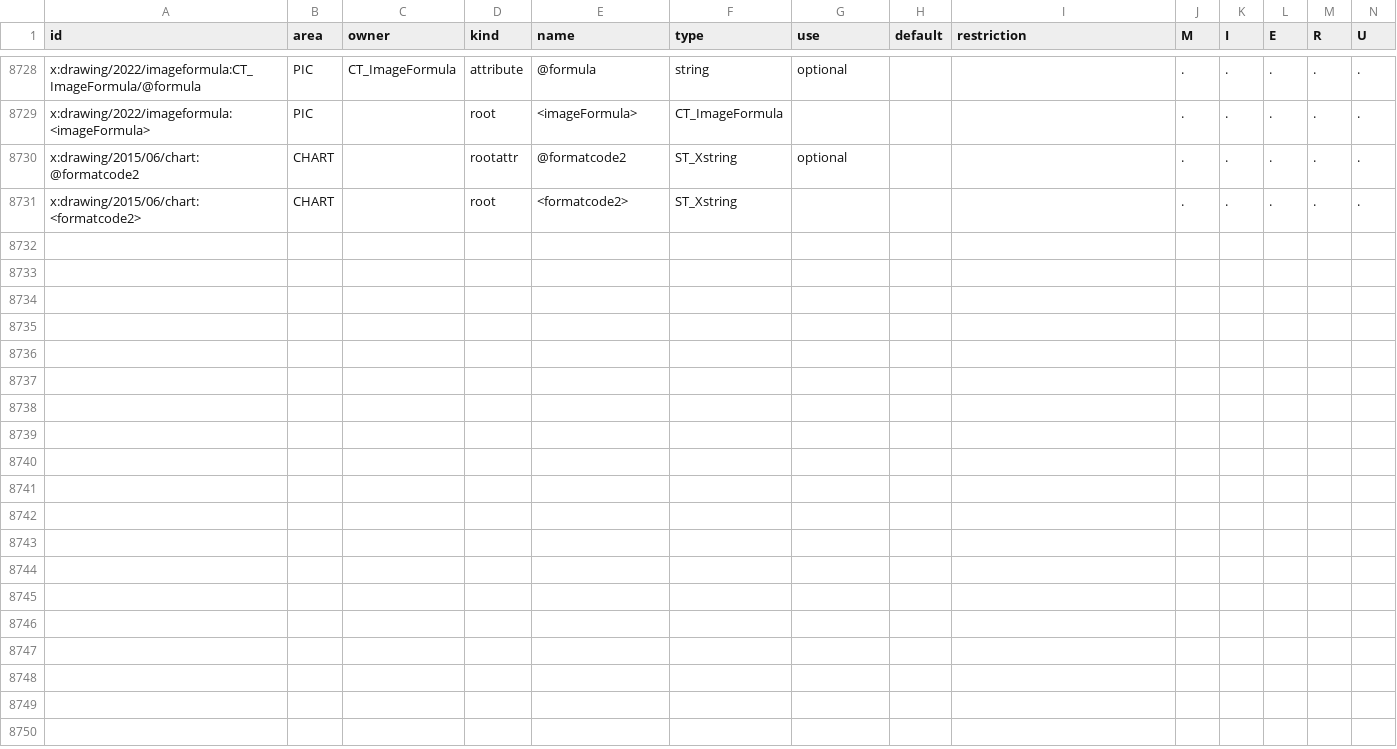
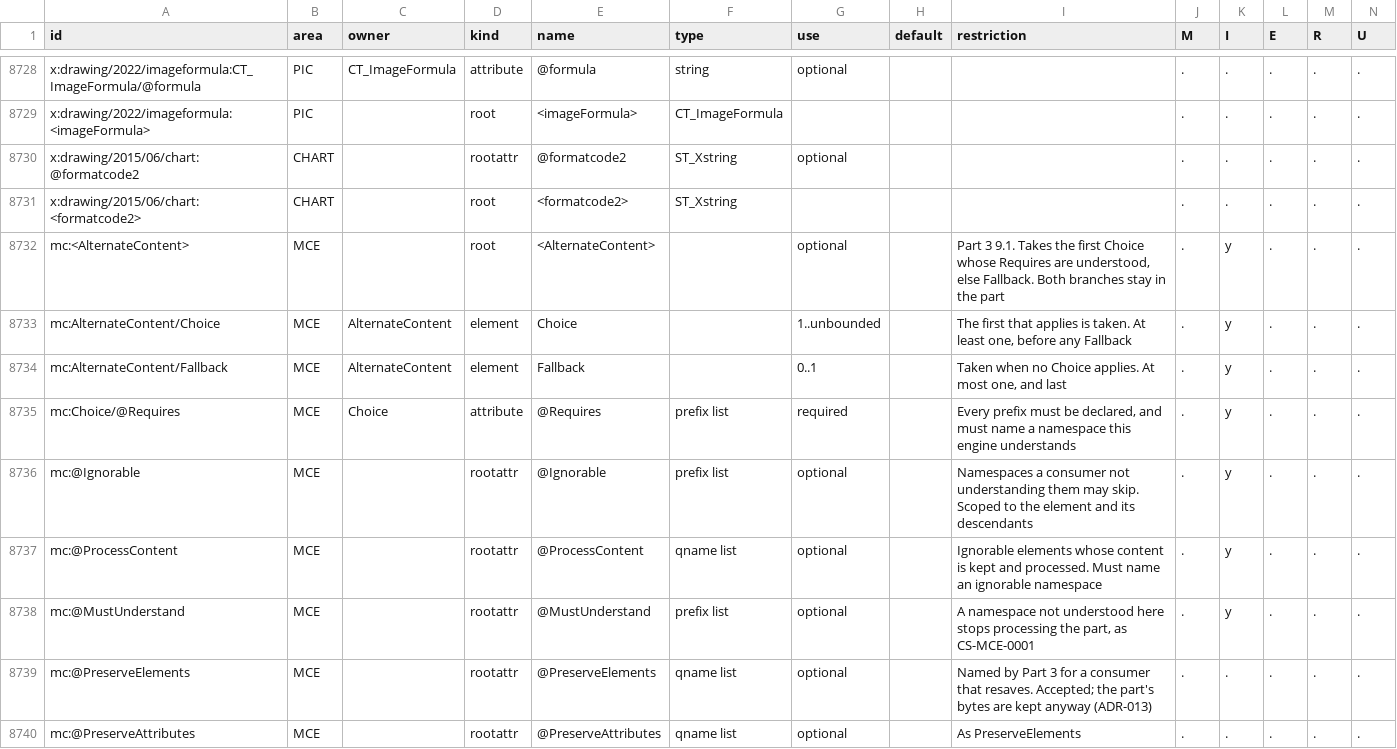
Before and after one commit to CasualOffice/openpresent, a TSV file: docs/spec/checklist.tsv, drawn as a sheet; only a part is shown, gaps mark what is left out.

```diff
--- a/docs/spec/checklist.tsv
+++ b/docs/spec/checklist.tsv
@@ -8731 +8731,10 @@ x:drawing/2015/06/chart:@formatcode2	CHART		rootattr	@formatcode2	ST_Xstring	opt
 x:drawing/2015/06/chart:<formatcode2>	CHART		root	<formatcode2>	ST_Xstring				.	.	.	.	.
+mc:<AlternateContent>	MCE		root	<AlternateContent>		optional		Part 3 9.1. Takes the first Choice whose Requires are understood, else Fallback. Both branches stay in the part	.	y	.	.	.
+mc:AlternateContent/Choice	MCE	AlternateContent	element	Choice		1..unbounded		The first that applies is taken. At least one, before any Fallback	.	y	.	.	.
+mc:AlternateContent/Fallback	MCE	AlternateContent	element	Fallback		0..1		Taken when no Choice applies. At most one, and last	.	y	.	.	.
+mc:Choice/@Requires	MCE	Choice	attribute	@Requires	prefix list	required		Every prefix must be declared, and must name a namespace this engine understands	.	y	.	.	.
+mc:@Ignorable	MCE		rootattr	@Ignorable	prefix list	optional		Namespaces a consumer not understanding them may skip. Scoped to the element and its descendants	.	y	.	.	.
+mc:@ProcessContent	MCE		rootattr	@ProcessContent	qname list	optional		Ignorable elements whose content is kept and processed. Must name an ignorable namespace	.	y	.	.	.
+mc:@MustUnderstand	MCE		rootattr	@MustUnderstand	prefix list	optional		A namespace not understood here stops processing the part, as CS-MCE-0001	.	y	.	.	.
+mc:@PreserveElements	MCE		rootattr	@PreserveElements	qname list	optional		Named by Part 3 for a consumer that resaves. Accepted; the part's bytes are kept anyway (ADR-013)	.	.	.	.	.
+mc:@PreserveAttributes	MCE		rootattr	@PreserveAttributes	qname list	optional		As PreserveElements	.	.	.	.	.
```
Also changed, not shown: tools/ooxml-sdk/false-positives.tsv, 12 other files.
